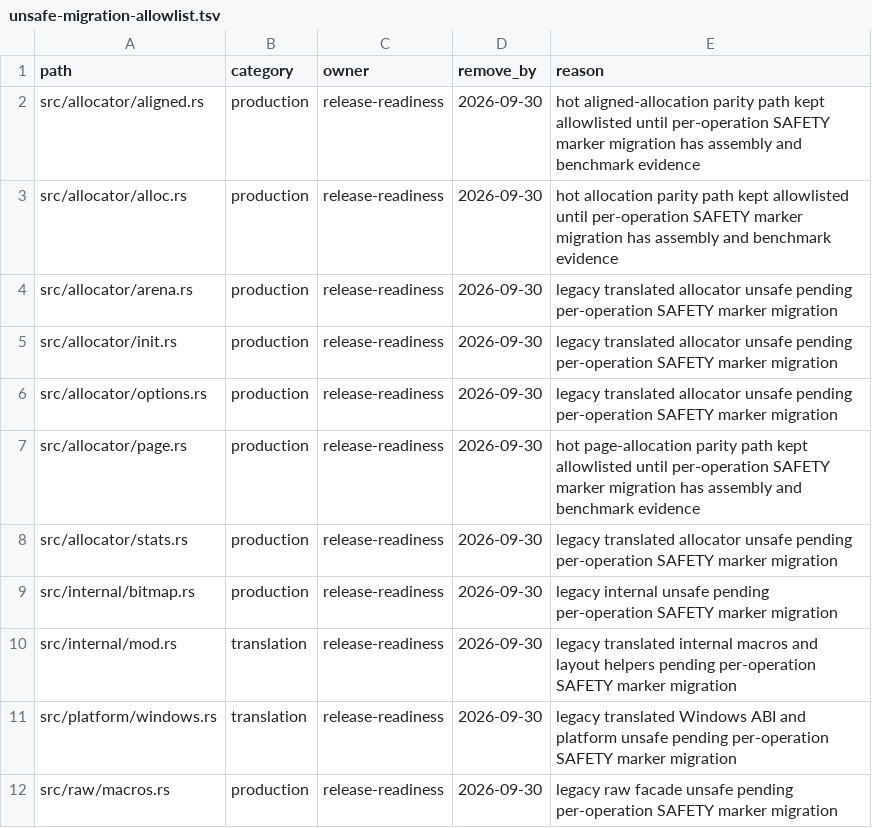
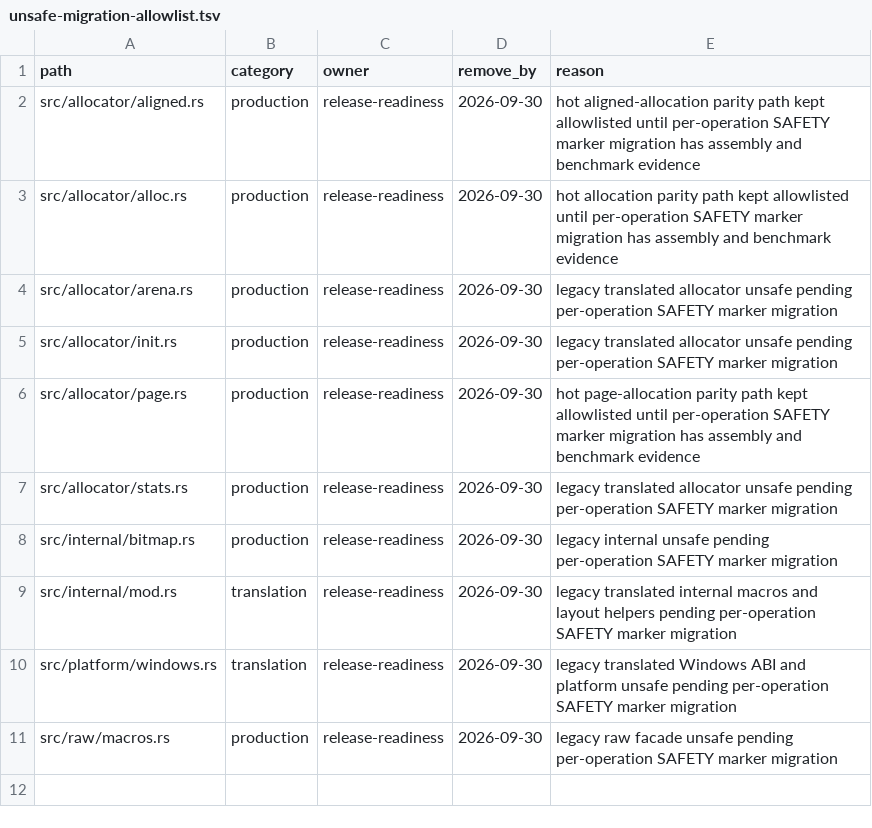
Before and after one commit to whb07/rimalloc, a TSV file: docs/unsafe-migration-allowlist.tsv, drawn as a sheet; the diff names each change by its address in the sheet, - before the commit and + after, or states it on an @@ line.

```diff
--- a/docs/unsafe-migration-allowlist.tsv
+++ b/docs/unsafe-migration-allowlist.tsv
-row 6: src/allocator/options.rs | production | release-readiness | 2026-09-30 | legacy translated allocator unsafe pending per-operation SAFETY marker migration
```
Also changed, not shown: docs/unsafe-audit-evidence.tsv, 6 other files.
